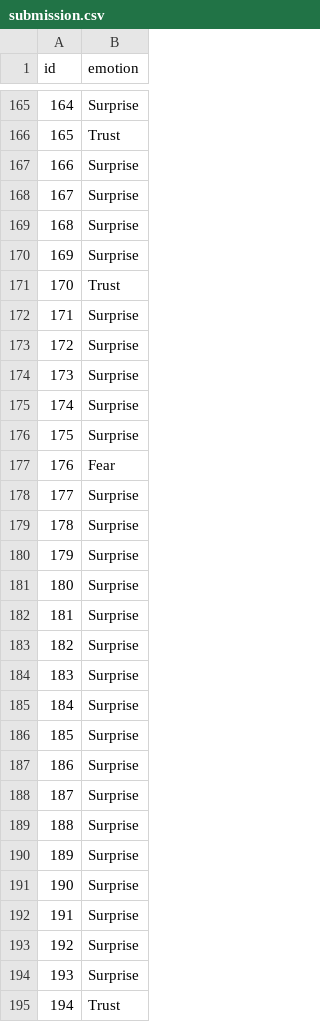
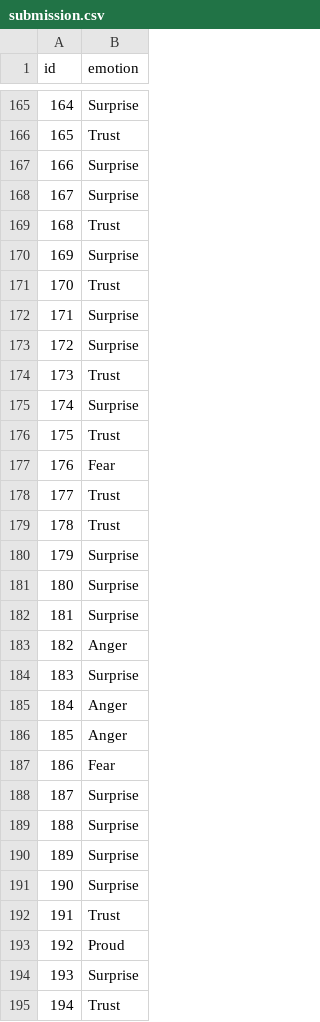
Before and after one commit to bejirbang/BDC_Tel-U_2026, a CSV file: outputs/submission.csv, drawn as a sheet; only a part is shown, gaps mark what is left out; the diff covers the shown part only.

```diff
--- a/outputs/submission.csv
+++ b/outputs/submission.csv
@@ -168,3 +168,3 @@ id,emotion
 167,Surprise
-168,Surprise
+168,Trust
 169,Surprise
@@ -173,8 +173,8 @@ id,emotion
 172,Surprise
-173,Surprise
+173,Trust
 174,Surprise
-175,Surprise
+175,Trust
 176,Fear
-177,Surprise
-178,Surprise
+177,Trust
+178,Trust
 179,Surprise
@@ -182,7 +182,7 @@ id,emotion
 181,Surprise
-182,Surprise
+182,Anger
 183,Surprise
-184,Surprise
-185,Surprise
-186,Surprise
+184,Anger
+185,Anger
+186,Fear
 187,Surprise
@@ -191,4 +191,4 @@ id,emotion
 190,Surprise
-191,Surprise
-192,Surprise
+191,Trust
+192,Proud
 193,Surprise
```
Also changed, not shown: 44 edited cells elsewhere in this file, outputs/ablation.csv, outputs/oof_final.csv, 36 other files.
